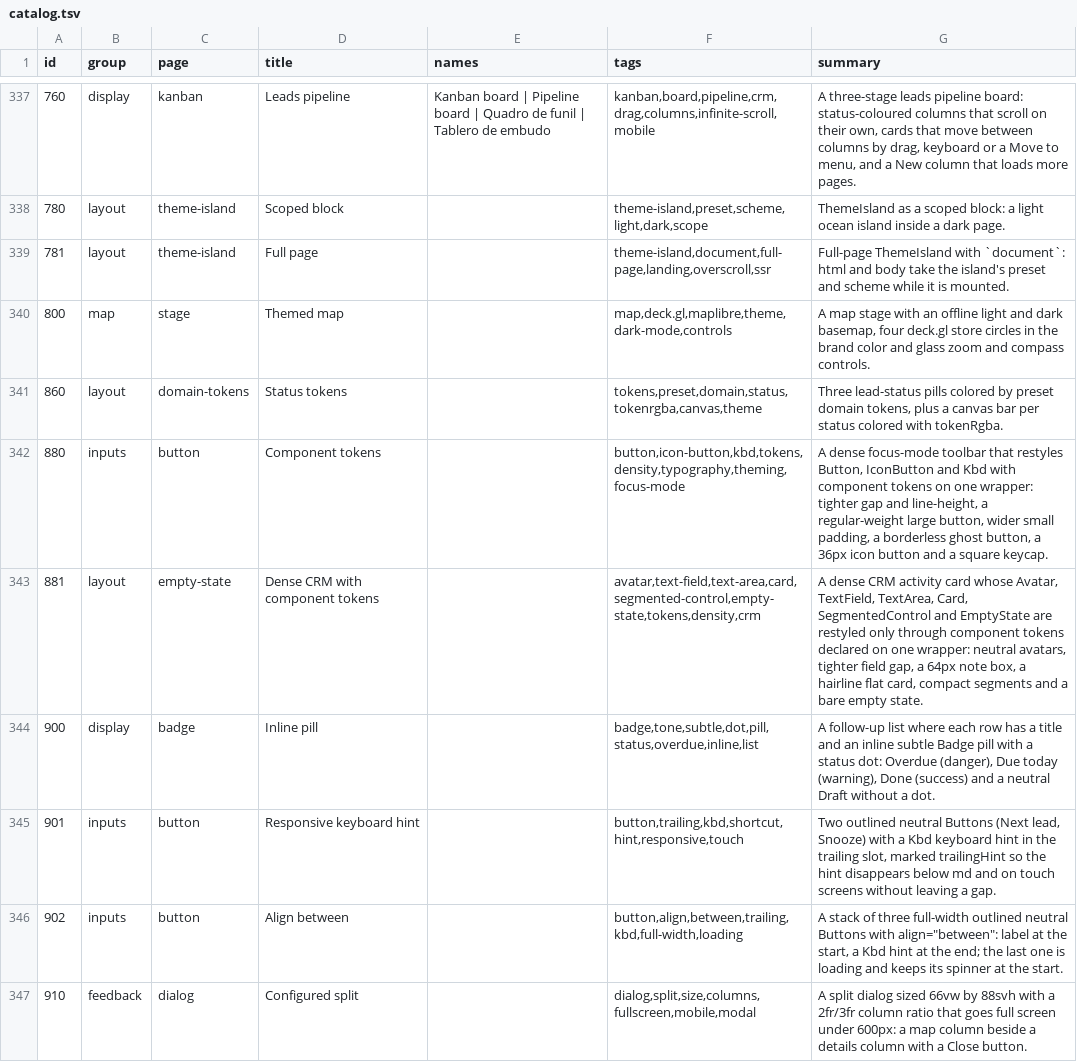
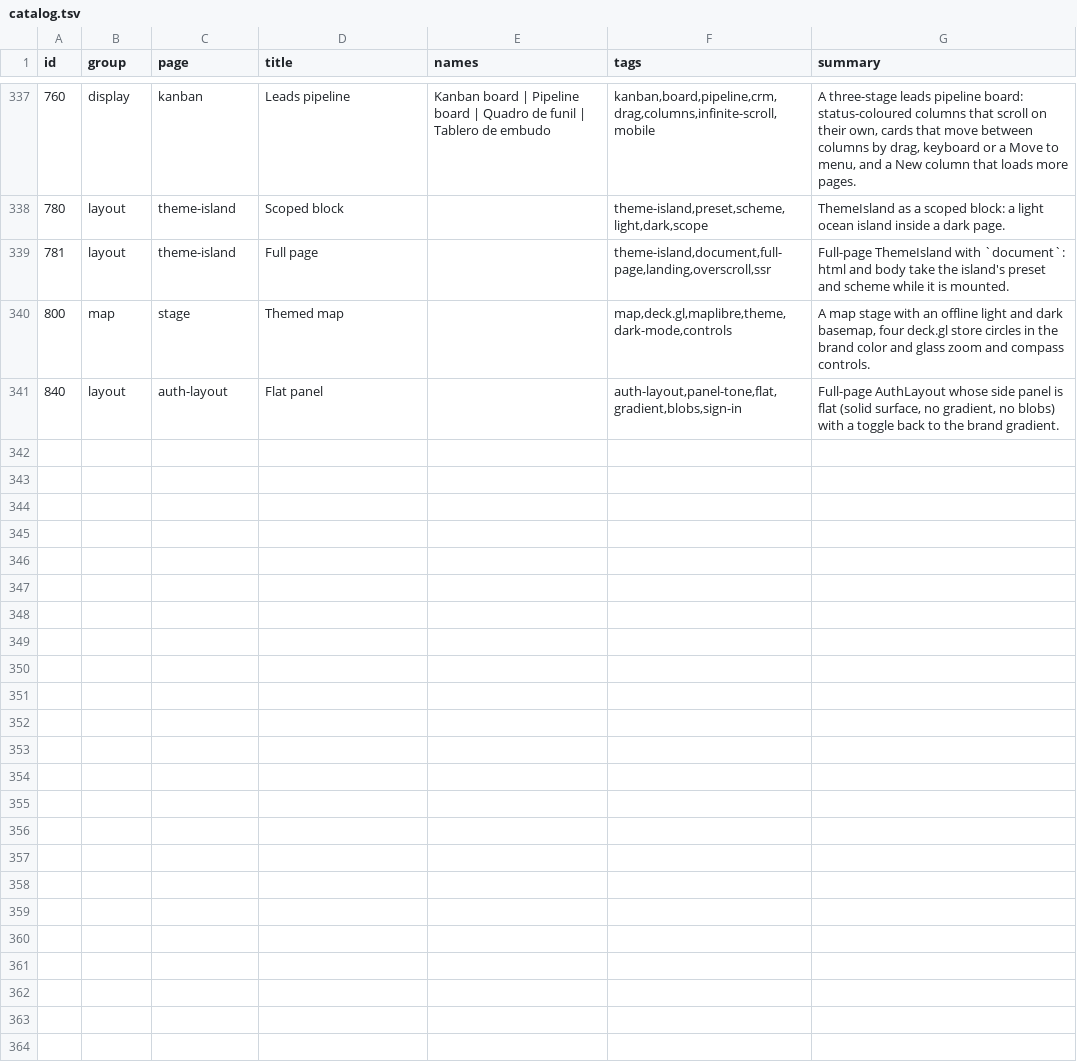
Before and after one commit to codeatlasdev/ui, a TSV file: site/public/api/v1/en/catalog.tsv, drawn as a sheet; only a part is shown, gaps mark what is left out; the diff names each change by its address in the sheet, - before the commit and + after, or states it on an @@ line.

Commit message:
feat: authlayout panelTone and --ca-auth-panel-bg for a flat panel

```diff
--- a/site/public/api/v1/en/catalog.tsv
+++ b/site/public/api/v1/en/catalog.tsv
@@ column A (id) renumbered in row 341 @@
-C341 (page): domain-tokens
+C341 (page): auth-layout
-D341 (title): Status tokens
+D341 (title): Flat panel
-F341 (tags): tokens,preset,domain,status,tokenrgba,canvas,theme
+F341 (tags): auth-layout,panel-tone,flat,gradient,blobs,sign-in
-G341 (summary): Three lead-status pills colored by preset domain tokens, plus a canvas bar per status colored with tokenRgba.
+G341 (summary): Full-page AuthLayout whose side panel is flat (solid surface, no gradient, no blobs) with a toggle back to the brand gradient.
-row 342: 880 | inputs | button | Component tokens |  | button,icon-button,kbd,tokens,density,typography,theming,focus-mode | A dense focus-mode toolbar that restyles Button, IconButton and Kbd with component tokens on one wrapper: tighter gap and line-height, a regular-weight large button, wider small padding, a borderless ghost button, a 36px icon button and a square keycap.
-row 343: 881 | layout | empty-state | Dense CRM with component tokens |  | avatar,text-field,text-area,card,segmented-control,empty-state,tokens,density,crm | A dense CRM activity card whose Avatar, TextField, TextArea, Card, SegmentedControl and EmptyState are restyled only through component tokens declared on one wrapper: neutral avatars, tighter field gap, a 64px note box, a hairline flat card, compact segments and a bare empty state.
-row 344: 900 | display | badge | Inline pill |  | badge,tone,subtle,dot,pill,status,overdue,inline,list | A follow-up list where each row has a title and an inline subtle Badge pill with a status dot: Overdue (danger), Due today (warning), Done (success) and a neutral Draft without a dot.
-row 345: 901 | inputs | button | Responsive keyboard hint |  | button,trailing,kbd,shortcut,hint,responsive,touch | Two outlined neutral Buttons (Next lead, Snooze) with a Kbd keyboard hint in the trailing slot, marked trailingHint so the hint disappears below md and on touch screens without leaving a gap.
-row 346: 902 | inputs | button | Align between |  | button,align,between,trailing,kbd,full-width,loading | A stack of three full-width outlined neutral Buttons with align="between": label at the start, a Kbd hint at the end; the last one is loading and keeps its spinner at the start.
-row 347: 910 | feedback | dialog | Configured split |  | dialog,split,size,columns,fullscreen,mobile,modal | A split dialog sized 66vw by 88svh with a 2fr/3fr column ratio that goes full screen under 600px: a map column beside a details column with a Close button.
```
Also changed, not shown: 13 other files.
